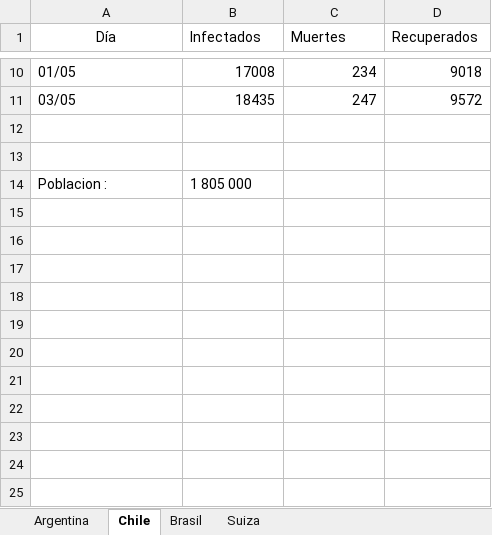
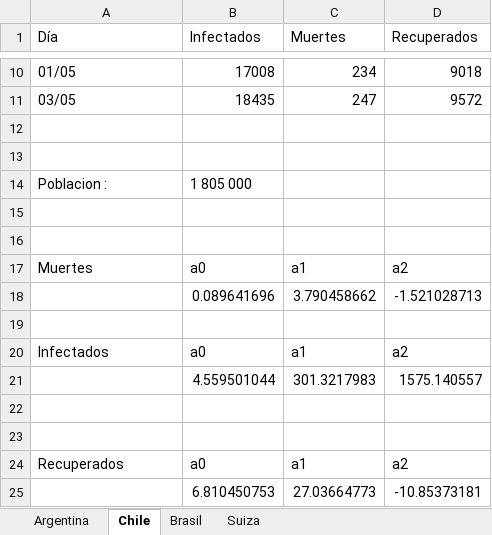
Before and after one commit to IgnacioN99/TpCovid19, an Excel workbook: Covid19.xlsx, sheet Chile, drawn as a sheet; only a part is shown, gaps mark what is left out; values as stored, in another font and other column widths than the file's, no borders; the diff names each change by its address in the sheet, - before the commit and + after, or states it on an @@ line.

```diff
--- a/Covid19.xlsx (sheet Chile)
+++ b/Covid19.xlsx (sheet Chile)
-A1 alignment: center
+A1 alignment: left
+row 15: (empty)
+row 16: (empty)
+row 17: Muertes | a0 | a1 | a2
+row 18:  | 0.089641696 | 3.790458662 | -1.521028713
+row 19: (empty)
+row 20: Infectados | a0 | a1 | a2
+row 21:  | 4.559501044 | 301.3217983 | 1575.140557
+row 22: (empty)
+row 23: (empty)
+row 24: Recuperados | a0 | a1 | a2
+row 25:  | 6.810450753 | 27.03664773 | -10.85373181
```
Also changed, not shown: sheet Argentina, sheet Brasil, sheet Suiza, 7 other files.
